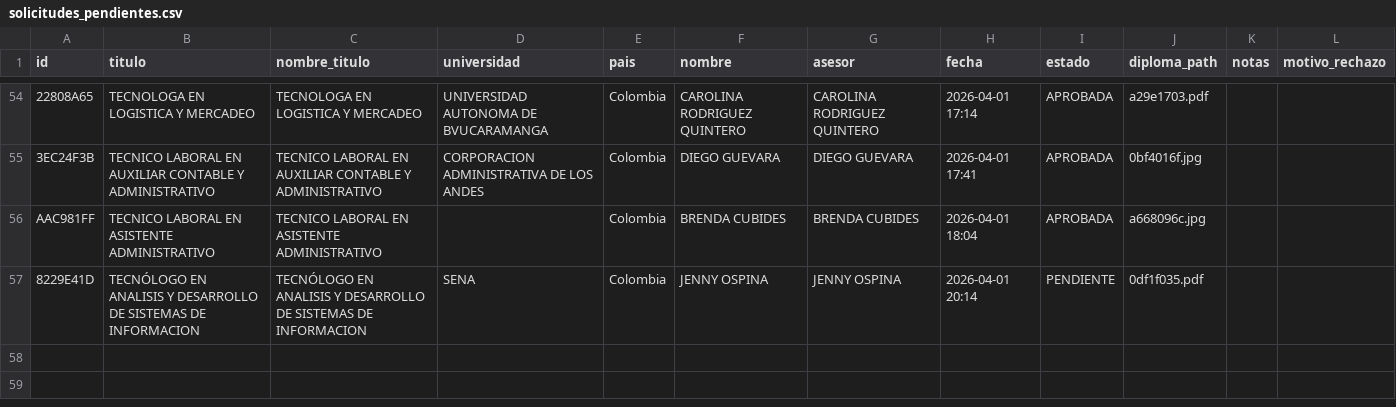
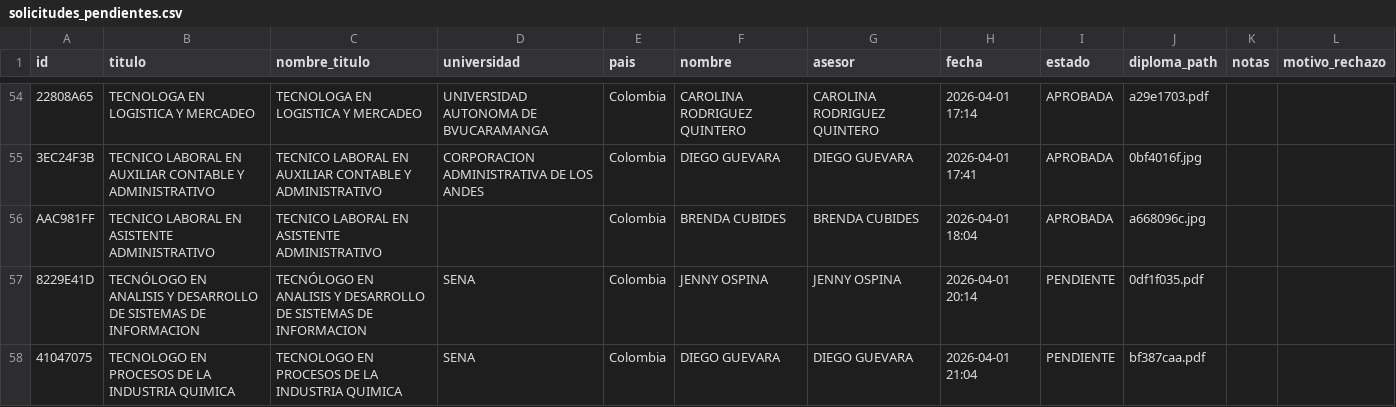
Before and after one commit to usanjosedocumentos-svg/validatitulos, a CSV file: solicitudes_pendientes.csv, drawn as a sheet; only a part is shown, gaps mark what is left out.

Commit message:
Add solicitud: TECNOLOGO EN PROCESOS DE LA INDUSTRIA QU

```diff
--- a/solicitudes_pendientes.csv
+++ b/solicitudes_pendientes.csv
@@ -57 +57,2 @@
 "8229E41D","TECNÓLOGO EN ANALISIS Y DESARROLLO DE SISTEMAS DE INFORMACION","TECNÓLOGO EN ANALISIS Y DESARROLLO DE SISTEMAS DE INFORMACION","SENA","Colombia","JENNY OSPINA","JENNY OSPINA","2026-04-01 20:14","PENDIENTE","0df1f035.pdf","",""
+"41047075","TECNOLOGO EN PROCESOS DE LA INDUSTRIA QUIMICA","TECNOLOGO EN PROCESOS DE LA INDUSTRIA QUIMICA","SENA","Colombia","DIEGO GUEVARA","DIEGO GUEVARA","2026-04-01 21:04","PENDIENTE","bf387caa.pdf","",""
```
